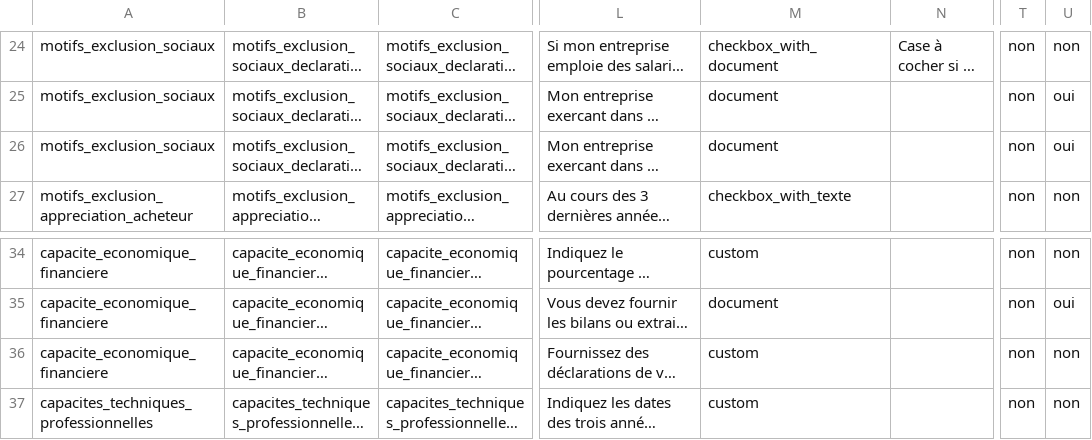
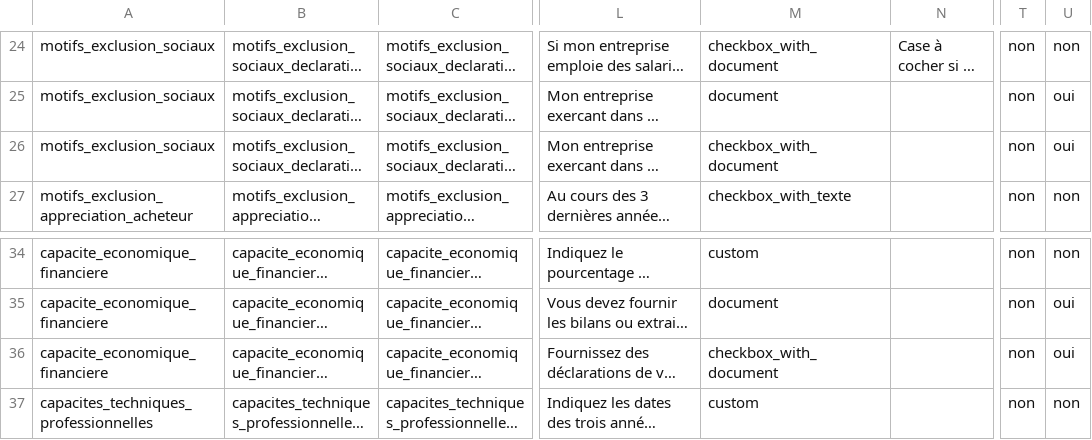
Before and after one commit to datagouv/passemarche, a CSV file: config/form_fields/fields.csv, drawn as a sheet; only a part is shown, gaps mark what is left out; long unchanged cells end in …; the diff names each change by its address in the sheet, - before the commit and + after, or states it on an @@ line.

Commit message:
add checkboxWithDocument attribute response type

```diff
--- a/config/form_fields/fields.csv
+++ b/config/form_fields/fields.csv
-M26: document
+M26: checkbox_with_document
-M36: custom
+M36: checkbox_with_document
-U36: non
+U36: oui
```
Also changed, not shown: 7 other files.
